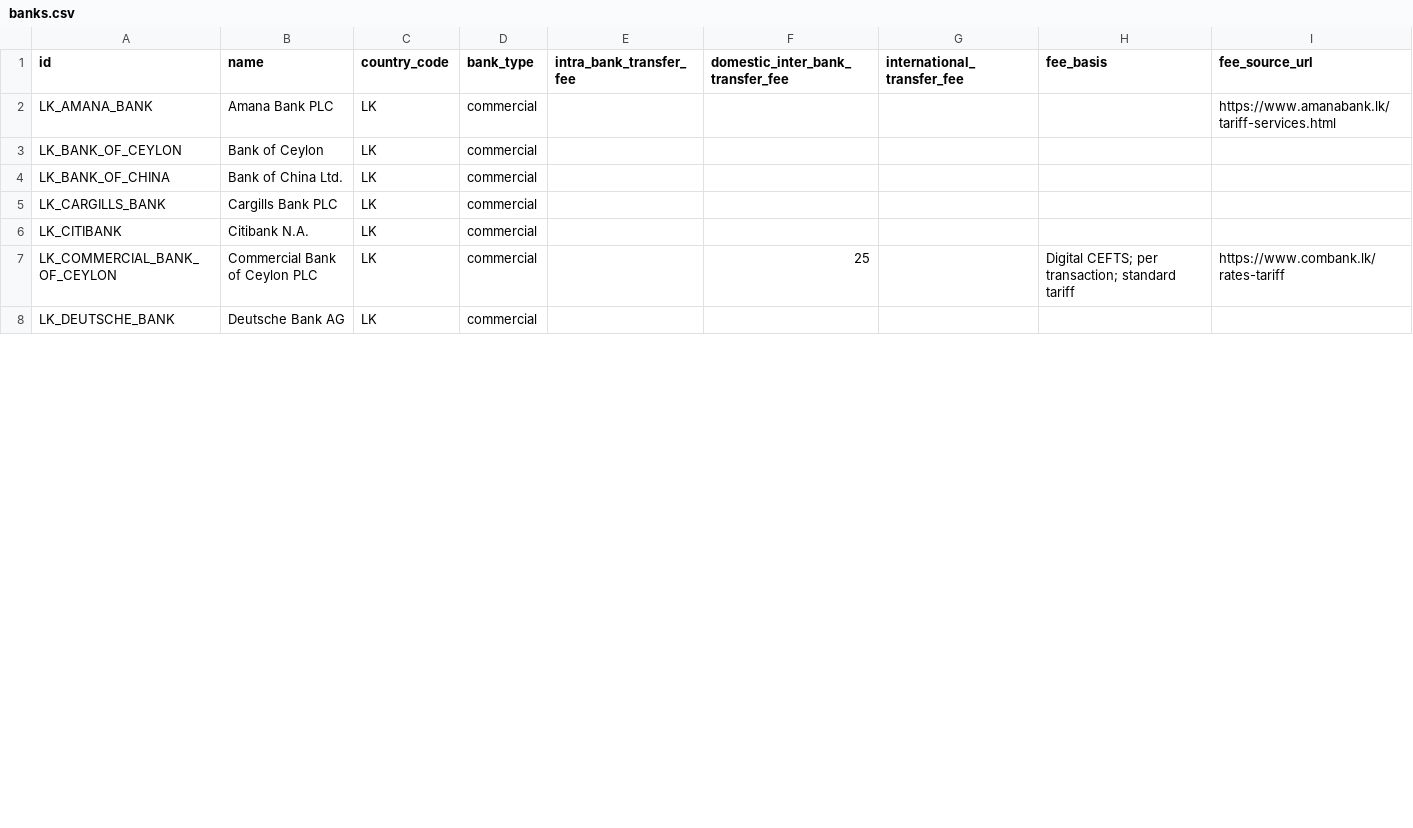
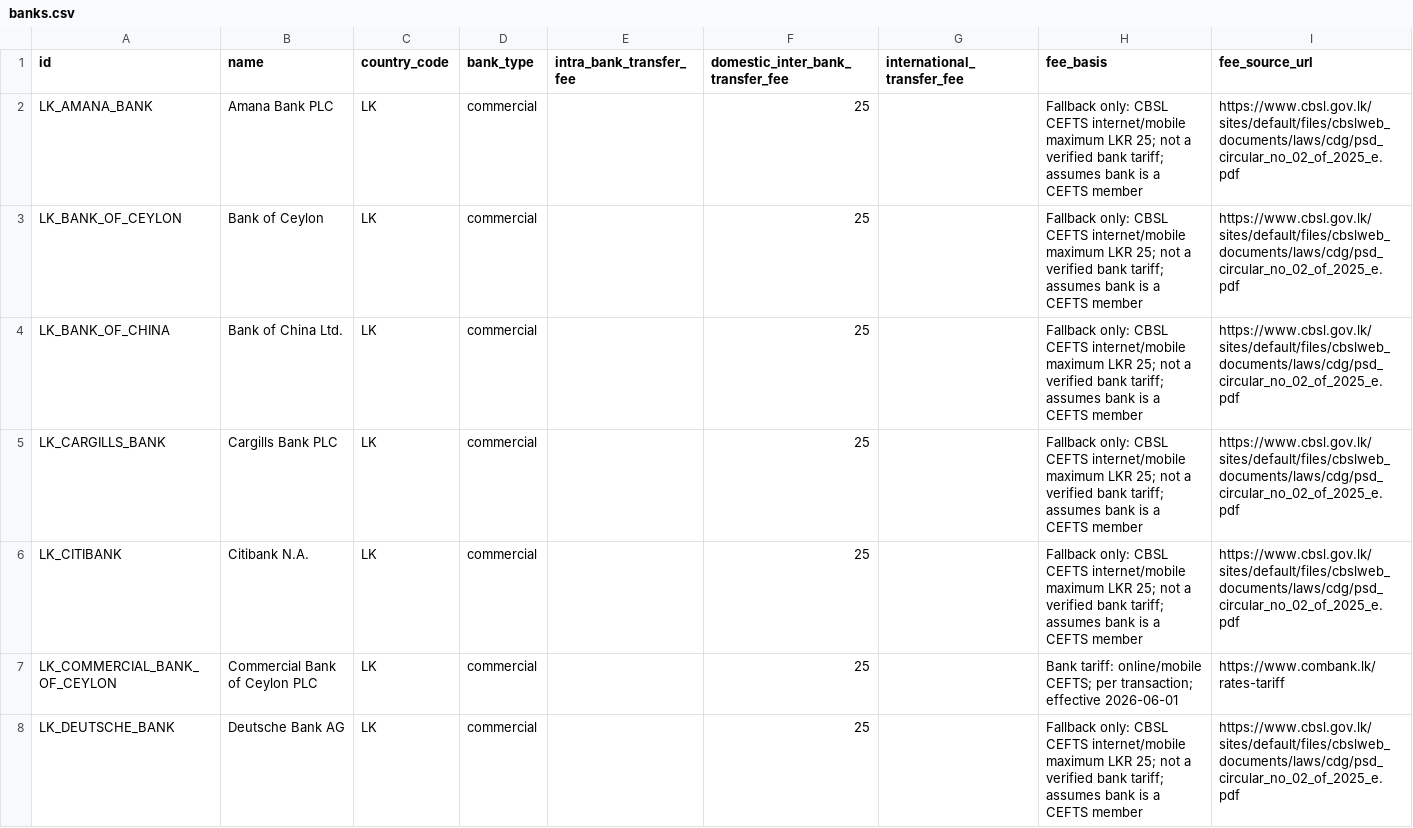
Before and after one commit to aaron-fredrick/FD-Calculator, a CSV file: data/banks/banks.csv, drawn as a sheet; only a part is shown; the diff covers the shown part only.

Commit message:
Deep-check bank transfer fees and apply CBSL CEFTS fallback

```diff
--- a/data/banks/banks.csv
+++ b/data/banks/banks.csv
@@ -1,8 +1,8 @@
 id,name,country_code,bank_type,intra_bank_transfer_fee,domestic_inter_bank_transfer_fee,international_transfer_fee,fee_basis,fee_source_url
-LK_AMANA_BANK,Amana Bank PLC,LK,commercial,,,,,https://www.amanabank.lk/tariff-services.html
-LK_BANK_OF_CEYLON,Bank of Ceylon,LK,commercial,,,,,
-LK_BANK_OF_CHINA,Bank of China Ltd.,LK,commercial,,,,,
-LK_CARGILLS_BANK,Cargills Bank PLC,LK,commercial,,,,,
-LK_CITIBANK,Citibank N.A.,LK,commercial,,,,,
-LK_COMMERCIAL_BANK_OF_CEYLON,Commercial Bank of Ceylon PLC,LK,commercial,,25,,Digital CEFTS; per transaction; standard tariff,https://www.combank.lk/rates-tariff
-LK_DEUTSCHE_BANK,Deutsche Bank AG,LK,commercial,,,,,
+LK_AMANA_BANK,Amana Bank PLC,LK,commercial,,25,,Fallback only: CBSL CEFTS internet/mobile maximum LKR 25; not a verified bank tariff; assumes bank is a CEFTS member,https://www.cbsl.gov.lk/sites/default/files/cbslweb_documents/laws/cdg/psd_circular_no_02_of_2025_e.pdf
+LK_BANK_OF_CEYLON,Bank of Ceylon,LK,commercial,,25,,Fallback only: CBSL CEFTS internet/mobile maximum LKR 25; not a verified bank tariff; assumes bank is a CEFTS member,https://www.cbsl.gov.lk/sites/default/files/cbslweb_documents/laws/cdg/psd_circular_no_02_of_2025_e.pdf
+LK_BANK_OF_CHINA,Bank of China Ltd.,LK,commercial,,25,,Fallback only: CBSL CEFTS internet/mobile maximum LKR 25; not a verified bank tariff; assumes bank is a CEFTS member,https://www.cbsl.gov.lk/sites/default/files/cbslweb_documents/laws/cdg/psd_circular_no_02_of_2025_e.pdf
+LK_CARGILLS_BANK,Cargills Bank PLC,LK,commercial,,25,,Fallback only: CBSL CEFTS internet/mobile maximum LKR 25; not a verified bank tariff; assumes bank is a CEFTS member,https://www.cbsl.gov.lk/sites/default/files/cbslweb_documents/laws/cdg/psd_circular_no_02_of_2025_e.pdf
+LK_CITIBANK,Citibank N.A.,LK,commercial,,25,,Fallback only: CBSL CEFTS internet/mobile maximum LKR 25; not a verified bank tariff; assumes bank is a CEFTS member,https://www.cbsl.gov.lk/sites/default/files/cbslweb_documents/laws/cdg/psd_circular_no_02_of_2025_e.pdf
+LK_COMMERCIAL_BANK_OF_CEYLON,Commercial Bank of Ceylon PLC,LK,commercial,,25,,Bank tariff: online/mobile CEFTS; per transaction; effective 2026-06-01,https://www.combank.lk/rates-tariff
+LK_DEUTSCHE_BANK,Deutsche Bank AG,LK,commercial,,25,,Fallback only: CBSL CEFTS internet/mobile maximum LKR 25; not a verified bank tariff; assumes bank is a CEFTS member,https://www.cbsl.gov.lk/sites/default/files/cbslweb_documents/laws/cdg/psd_circular_no_02_of_2025_e.pdf
```
Also changed, not shown: 56 edited cells elsewhere in this file.
